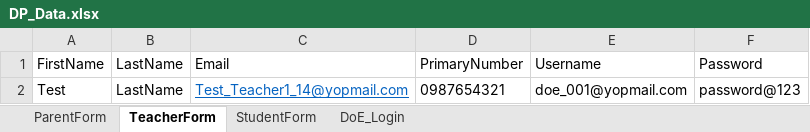
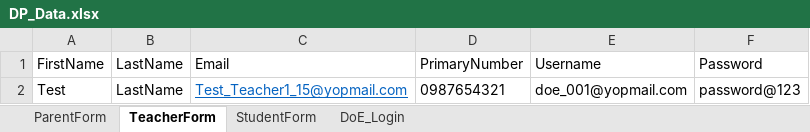
Before and after one commit to mmttest/CI_Dominion, an Excel workbook: DominionPrep_CI/src/main/resources/Excel/DP_Data.xlsx, sheet TeacherForm, drawn as a sheet; values as stored, in another font and other column widths than the file's, no borders; the diff names each change by its address in the sheet, - before the commit and + after, or states it on an @@ line.

Commit message:
Commit_20/07/2023_18:57

```diff
--- a/DominionPrep_CI/src/main/resources/Excel/DP_Data.xlsx (sheet TeacherForm)
+++ b/DominionPrep_CI/src/main/resources/Excel/DP_Data.xlsx (sheet TeacherForm)
-C2: Test_Teacher1_14@yopmail.com
+C2: Test_Teacher1_15@yopmail.com
```
Also changed, not shown: sheet ParentForm.
